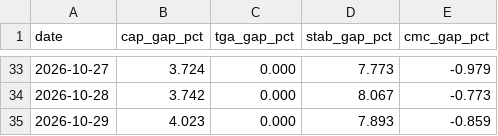
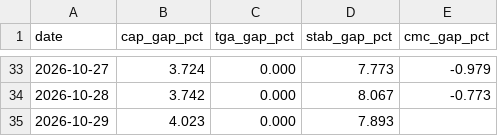
Before and after one commit to capitalflowai-app/capitalflowai-app.github.io, a CSV file: kontrola/zgodnosc.csv, drawn as a sheet; only a part is shown, gaps mark what is left out.

```diff
--- a/kontrola/zgodnosc.csv
+++ b/kontrola/zgodnosc.csv
@@ -34,2 +34,2 @@ date,cap_gap_pct,tga_gap_pct,stab_gap_pct,cmc_gap_pct
 2026-10-28,3.742,0.000,8.067,-0.773
-2026-10-29,4.023,0.000,7.893,-0.859
+2026-10-29,4.023,0.000,7.893,
```
Also changed, not shown: kontrola/stable-emitenci.csv, 3 other files.
